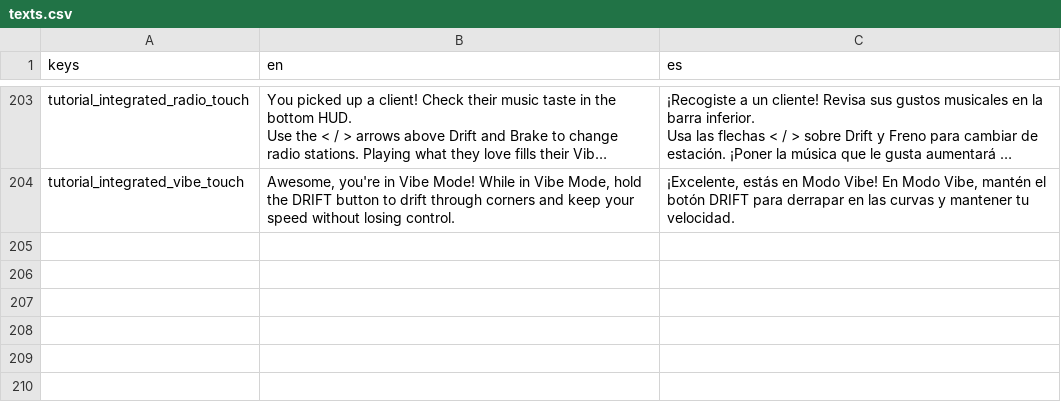
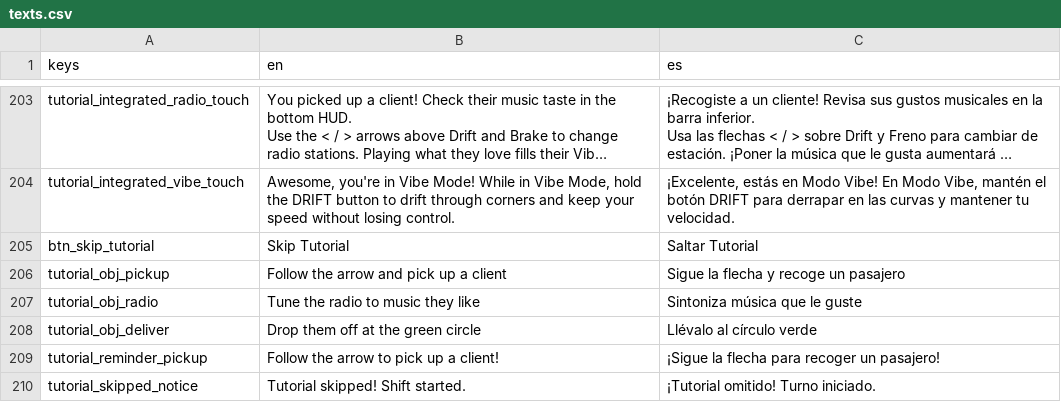
Before and after one commit to Jaludex/VibeTaxi-Godot, a CSV file: assets/localization/texts.csv, drawn as a sheet; only a part is shown, gaps mark what is left out; long unchanged cells end in …; the diff names each change by its address in the sheet, - before the commit and + after, or states it on an @@ line.

Commit message:
feat(tutorial): add TUTORIAL taximeter state, objective banner, pickup reminder and skip option

```diff
--- a/assets/localization/texts.csv
+++ b/assets/localization/texts.csv
+row 205: btn_skip_tutorial | Skip Tutorial | Saltar Tutorial
+row 206: tutorial_obj_pickup | Follow the arrow and pick up a client | Sigue la flecha y recoge un pasajero
+row 207: tutorial_obj_radio | Tune the radio to music they like | Sintoniza música que le guste
+row 208: tutorial_obj_deliver | Drop them off at the green circle | Llévalo al círculo verde
+row 209: tutorial_reminder_pickup | Follow the arrow to pick up a client! | ¡Sigue la flecha para recoger un pasajero!
+row 210: tutorial_skipped_notice | Tutorial skipped! Shift started. | ¡Tutorial omitido! Turno iniciado.
```
Also changed, not shown: 7 other files.
